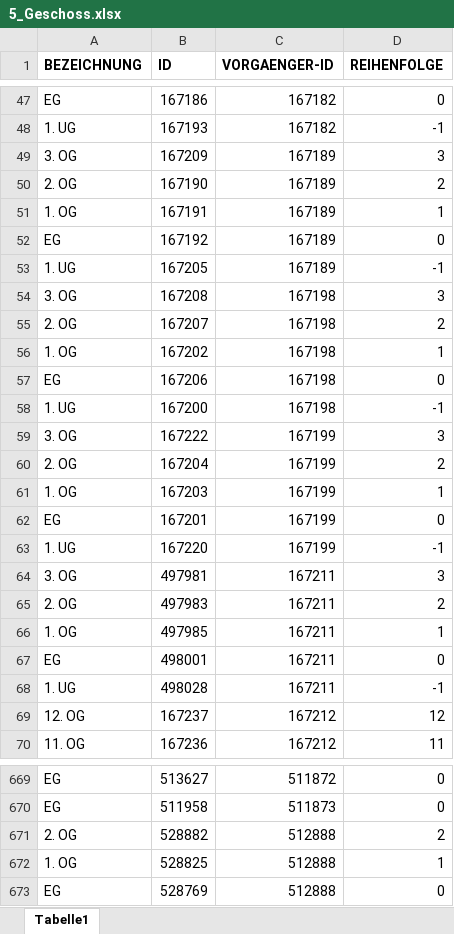
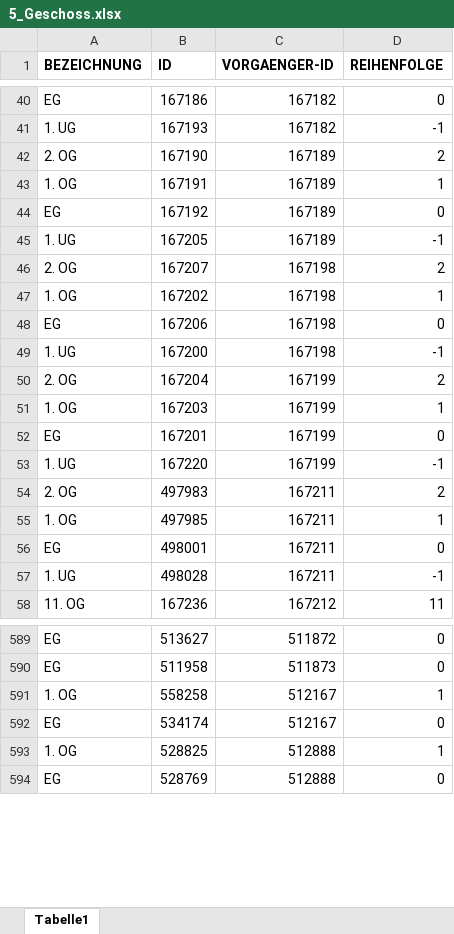
Before and after one commit to cafmone/jlu.standort, an Excel workbook: profiles/import/5_Geschoss.xlsx, sheet Tabelle1, drawn as a sheet; only a part is shown, gaps mark what is left out; values as stored, in another font and other column widths than the file's, no borders; removed rows and columns are numbered as before the commit, all else as after; the diff covers the shown part only; the diff names each change by its address in the sheet, - before the commit and + after, or states it on an @@ line.

```diff
--- a/profiles/import/5_Geschoss.xlsx (sheet Tabelle1)
+++ b/profiles/import/5_Geschoss.xlsx (sheet Tabelle1)
-row 49: 3. OG | 167209 | 167189 | 3
-row 54: 3. OG | 167208 | 167198 | 3
-row 59: 3. OG | 167222 | 167199 | 3
-row 64: 3. OG | 497981 | 167211 | 3
-row 69: 12. OG | 167237 | 167212 | 12
-row 671: 2. OG | 528882 | 512888 | 2
+row 591: 1. OG | 558258 | 512167 | 1
+row 592: EG | 534174 | 512167 | 0
```
Also changed, not shown: 14 added rows and 78 removed rows elsewhere in this sheet, profiles/import/1_Campus.xlsx, profiles/import/2_Campusbereich.xlsx, 15 other files.
